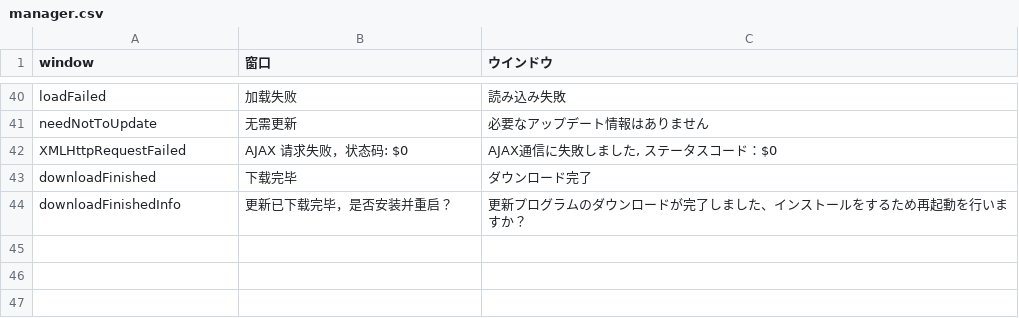
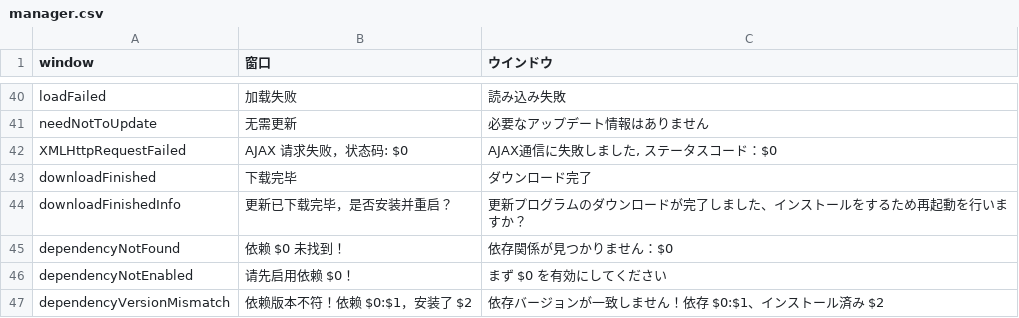
Before and after one commit to MajsoulPlus/majsoul-plus, a CSV file: i18n/ja-JP/manager.csv, drawn as a sheet; only a part is shown, gaps mark what is left out.

```diff
--- a/i18n/ja-JP/manager.csv
+++ b/i18n/ja-JP/manager.csv
@@ -44 +44,4 @@ downloadFinished,下载完毕,ダウンロード完了
 downloadFinishedInfo,更新已下载完毕，是否安装并重启？,更新プログラムのダウンロードが完了しました、インストールをするため再起動を行いますか？
+dependencyNotFound,依赖 $0 未找到！,依存関係が見つかりません：$0
+dependencyNotEnabled,请先启用依赖 $0！,まず $0 を有効にしてください
+dependencyVersionMismatch,依赖版本不符！依赖 $0:$1，安装了 $2,依存バージョンが一致しません！依存 $0:$1、インストール済み $2
```
Also changed, not shown: 6 other files.
